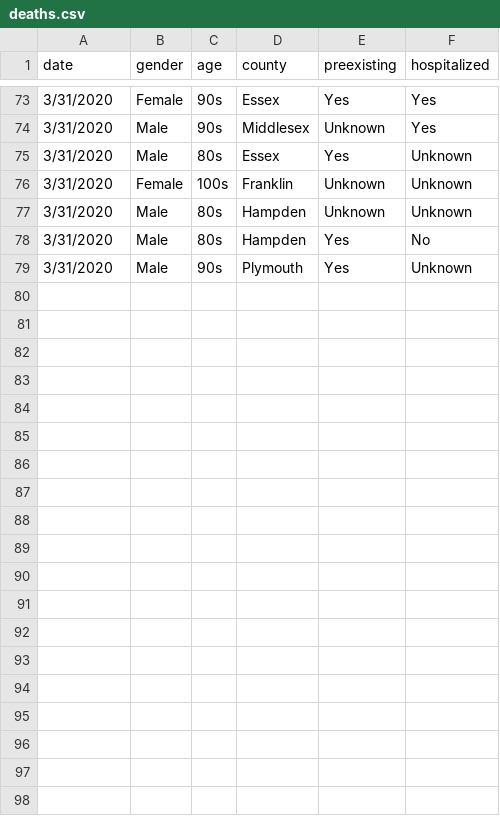
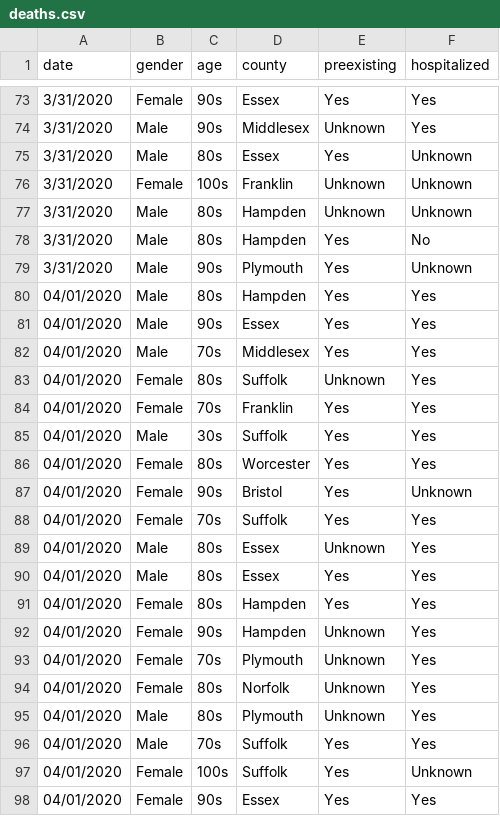
Before and after one commit to b-lev/massachusetts-covid19-report-archive, a CSV file: deaths.csv, drawn as a sheet; only a part is shown, gaps mark what is left out; the diff covers the shown part only; the diff names each change by its address in the sheet, - before the commit and + after, or states it on an @@ line.

Commit message:
new data

```diff
--- a/deaths.csv
+++ b/deaths.csv
+row 80: 04/01/2020 | Male | 80s | Hampden | Yes | Yes
+row 81: 04/01/2020 | Male | 90s | Essex | Yes | Yes
+row 82: 04/01/2020 | Male | 70s | Middlesex | Yes | Yes
+row 83: 04/01/2020 | Female | 80s | Suffolk | Unknown | Yes
+row 84: 04/01/2020 | Female | 70s | Franklin | Yes | Yes
+row 85: 04/01/2020 | Male | 30s | Suffolk | Yes | Yes
+row 86: 04/01/2020 | Female | 80s | Worcester | Yes | Yes
+row 87: 04/01/2020 | Female | 90s | Bristol | Yes | Unknown
+row 88: 04/01/2020 | Female | 70s | Suffolk | Yes | Yes
+row 89: 04/01/2020 | Male | 80s | Essex | Unknown | Yes
+row 90: 04/01/2020 | Male | 80s | Essex | Yes | Yes
+row 91: 04/01/2020 | Female | 80s | Hampden | Yes | Yes
+row 92: 04/01/2020 | Female | 90s | Hampden | Unknown | Yes
+row 93: 04/01/2020 | Female | 70s | Plymouth | Unknown | Yes
+row 94: 04/01/2020 | Female | 80s | Norfolk | Unknown | Yes
+row 95: 04/01/2020 | Male | 80s | Plymouth | Unknown | Yes
+row 96: 04/01/2020 | Male | 70s | Suffolk | Yes | Yes
+row 97: 04/01/2020 | Female | 100s | Suffolk | Yes | Unknown
+row 98: 04/01/2020 | Female | 90s | Essex | Yes | Yes
```
Also changed, not shown: 14 added rows elsewhere in this file, MA-stats.csv, 1 other file.
